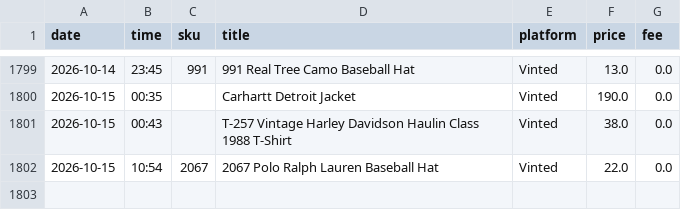
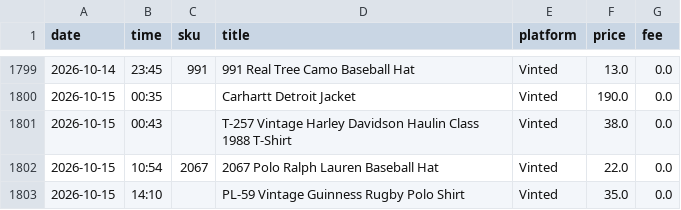
Before and after one commit to notanotherwholesale-sudo/fm-sales-tracker, a CSV file: fm_sales.csv, drawn as a sheet; only a part is shown, gaps mark what is left out.

```diff
--- a/fm_sales.csv
+++ b/fm_sales.csv
@@ -1802 +1802,2 @@ date,time,sku,title,platform,price,fee
 2026-10-15,10:54,2067,2067 Polo Ralph Lauren Baseball Hat,Vinted,22.0,0.0
+2026-10-15,14:10,,PL-59 Vintage Guinness Rugby Polo Shirt,Vinted,35.0,0.0
```
Also changed, not shown: delist_queue.csv, 2 other files.
